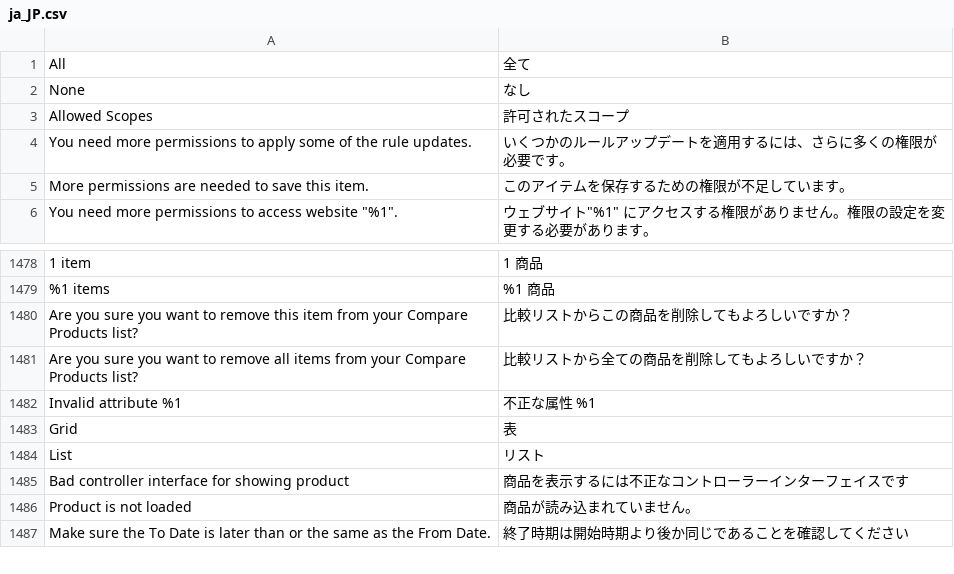
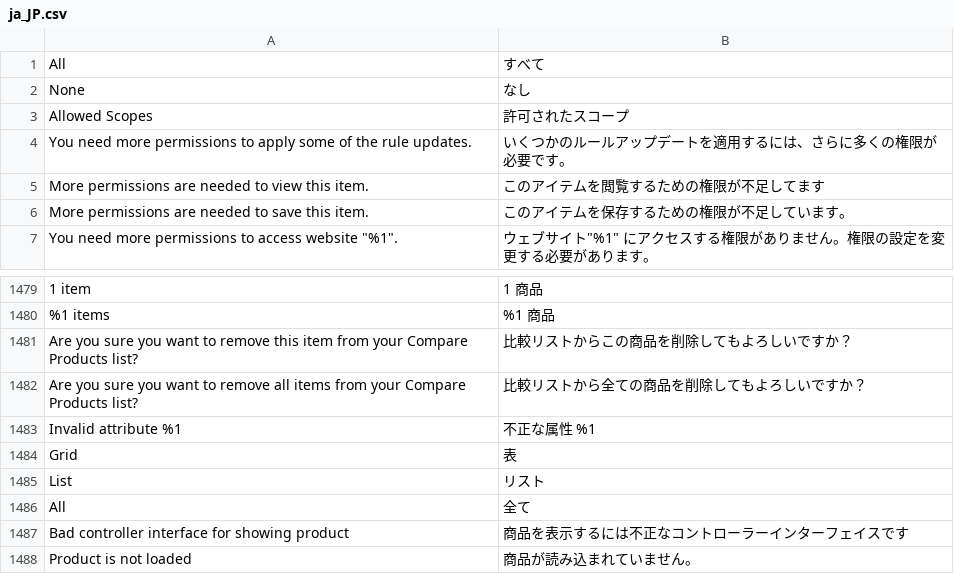
Before and after one commit to magento-l10n/language-ja_JP, a CSV file: ja_JP.csv, drawn as a sheet; only a part is shown, gaps mark what is left out; the shorter side is filled out with more unchanged rows.

Commit message:
Updating translations from Crowdin.

```diff
--- a/ja_JP.csv
+++ b/ja_JP.csv
@@ -1,2 +1,2 @@
-All,全て
+All,すべて
 None,なし
@@ -4,2 +4,3 @@ None,なし
 "You need more permissions to apply some of the rule updates.",いくつかのルールアップデートを適用するには、さらに多くの権限が必要です。
+"More permissions are needed to view this item.",このアイテムを閲覧するための権限が不足してます
 "More permissions are needed to save this item.",このアイテムを保存するための権限が不足しています。
@@ -1494,2 +1495,3 @@ Grid,表
 List,リスト
+All,全て
 "Bad controller interface for showing product",商品を表示するには不正なコントローラーインターフェイスです
```
Also changed, not shown: 1 other file.
